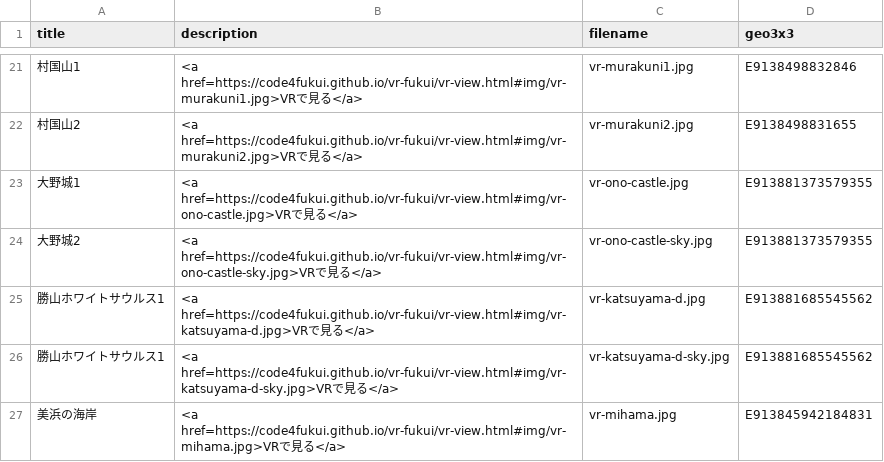
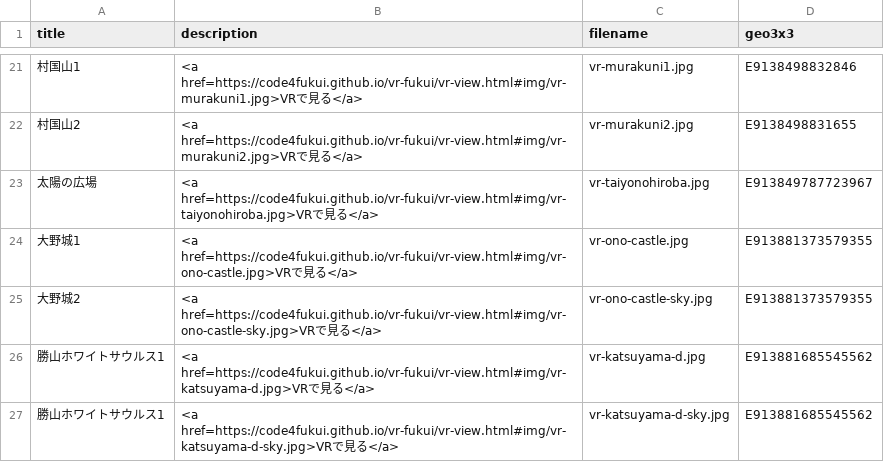
Before and after one commit to code4fukui/vr-fukui, a CSV file: vr-fukui.csv, drawn as a sheet; only a part is shown, gaps mark what is left out; the shorter side is filled out with more unchanged rows; the diff names each change by its address in the sheet, - before the commit and + after, or states it on an @@ line.

Commit message:
add 太陽の広場（越前市）

```diff
--- a/vr-fukui.csv
+++ b/vr-fukui.csv
+row 23: 太陽の広場 | <a href=https://code4fukui.github.io/vr-fukui/vr-view.html#img/vr-taiyonohiroba.jpg>VRで見る</a> | vr-taiyonohiroba.jpg | E913849787723967
```
Also changed, not shown: 1 other file.
